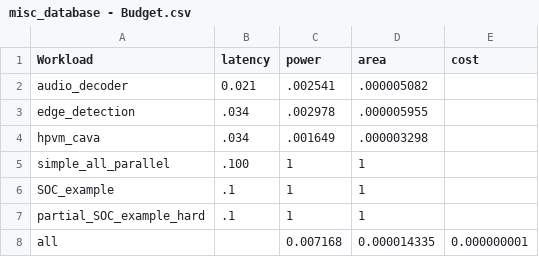
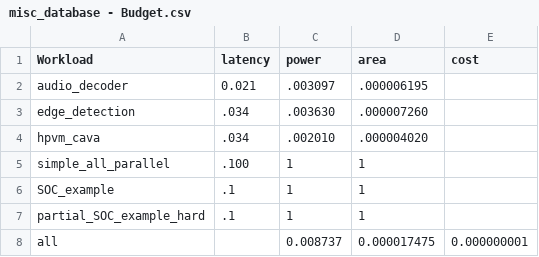
Before and after one commit to facebookresearch/Project_FARSI, a CSV file: specs/database_data/parsing/misc_database - Budget.csv, drawn as a sheet.

Commit message:
Remove reconstruction from the budget

```diff
--- a/specs/database_data/parsing/misc_database - Budget.csv
+++ b/specs/database_data/parsing/misc_database - Budget.csv
@@ -1,5 +1,5 @@
 Workload,latency,power,area,cost
-audio_decoder,0.021,.002541,.000005082,
-edge_detection,.034,.002978,.000005955,
-hpvm_cava,.034,.001649,.000003298,
+audio_decoder,0.021,.003097,.000006195,
+edge_detection,.034,.003630,.000007260,
+hpvm_cava,.034,.002010,.000004020,
 simple_all_parallel, .100,1,1,
@@ -7,2 +7,2 @@ SOC_example, .1,1,1,
 partial_SOC_example_hard, .1,1,1,
-all,,0.007168,0.000014335,0.000000001
+all,,0.008737,0.000017475,0.000000001
```
